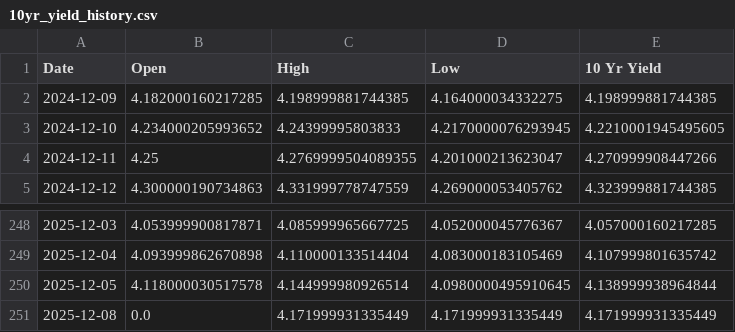
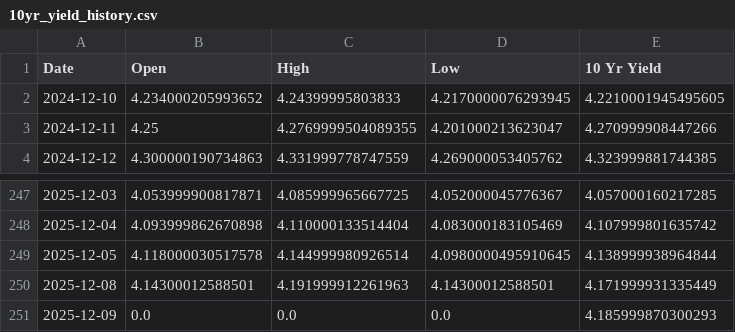
Before and after one commit to housetyler/yahoofinance_USTreasuryYeilds, a CSV file: 10yr_yield_history.csv, drawn as a sheet; only a part is shown, gaps mark what is left out.

```diff
--- a/10yr_yield_history.csv
+++ b/10yr_yield_history.csv
@@ -1,3 +1,2 @@
 Date,Open,High,Low,10 Yr Yield
-2024-12-09,4.182000160217285,4.198999881744385,4.164000034332275,4.198999881744385
 2024-12-10,4.234000205993652,4.24399995803833,4.2170000076293945,4.2210001945495605
@@ -250,2 +249,3 @@ Date,Open,High,Low,10 Yr Yield
 2025-12-05,4.118000030517578,4.144999980926514,4.0980000495910645,4.138999938964844
-2025-12-08,0.0,4.171999931335449,4.171999931335449,4.171999931335449
+2025-12-08,4.14300012588501,4.191999912261963,4.14300012588501,4.171999931335449
+2025-12-09,0.0,0.0,0.0,4.185999870300293
```
